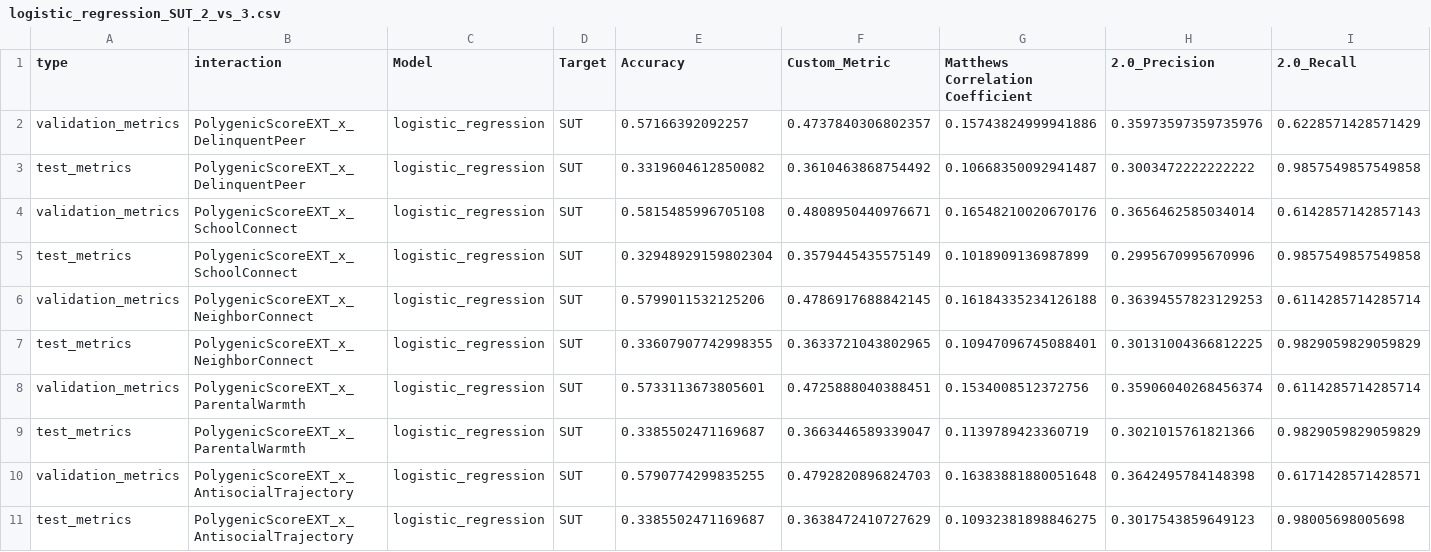
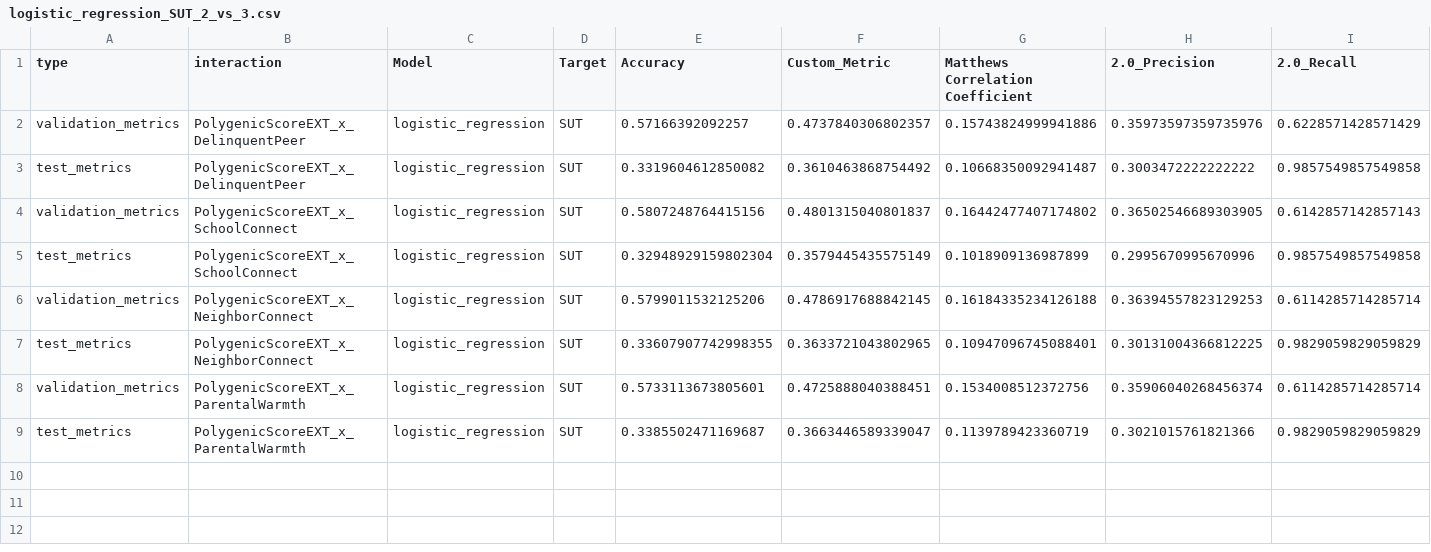
Before and after one commit to Shorzinator/GxE-Study, a CSV file: Phase_1/results/one_vs_all/logistic_regression_results/metrics/logistic_regression_SUT_2_vs_3.csv, drawn as a sheet; only a part is shown; removed rows and columns are numbered as before the commit, all else as after; rows hold the shown columns only; the diff names each change by its address in the sheet, - before the commit and + after, or states it on an @@ line.

Commit message:
results from ovr approach

```diff
--- a/Phase_1/results/one_vs_all/logistic_regression_results/metrics/logistic_regression_SUT_2_vs_3.csv
+++ b/Phase_1/results/one_vs_all/logistic_regression_results/metrics/logistic_regression_SUT_2_vs_3.csv
-row 4: validation_metrics | PolygenicScoreEXT_x_SchoolConnect | logistic_regression | SUT | 0.5815485996705108 | 0.4808950440976671 | 0.16548210020670176 | 0.3656462585034014 | 0.6142857142857143
+row 4: validation_metrics | PolygenicScoreEXT_x_SchoolConnect | logistic_regression | SUT | 0.5807248764415156 | 0.4801315040801837 | 0.16442477407174802 | 0.36502546689303905 | 0.6142857142857143
-row 10: validation_metrics | PolygenicScoreEXT_x_AntisocialTrajectory | logistic_regression | SUT | 0.5790774299835255 | 0.4792820896824703 | 0.16383881880051648 | 0.3642495784148398 | 0.6171428571428571
-row 11: test_metrics | PolygenicScoreEXT_x_AntisocialTrajectory | logistic_regression | SUT | 0.3385502471169687 | 0.3638472410727629 | 0.10932381898846275 | 0.3017543859649123 | 0.98005698005698
```
Also changed, not shown: Phase_1/results/one_vs_all/logistic_regression_results/metrics/logistic_regression_AST_1_vs_4.csv, Phase_1/results/one_vs_all/logistic_regression_results/metrics/logistic_regression_AST_2_vs_4.csv, 7 other files.
